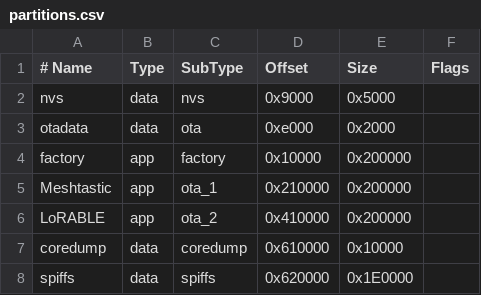
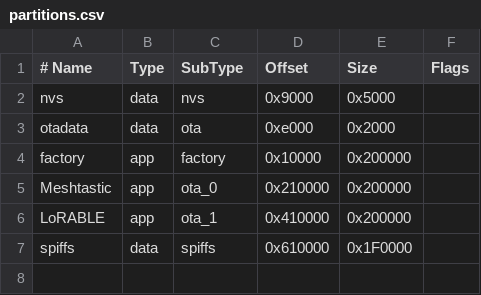
Before and after one commit to mastashake08/Espeon, a CSV file: partitions.csv, drawn as a sheet; removed rows and columns are numbered as before the commit, all else as after; the diff names each change by its address in the sheet, - before the commit and + after, or states it on an @@ line.

Commit message:
Refactor partition management and enhance OTA initialization scripts

```diff
--- a/partitions.csv
+++ b/partitions.csv
-C5 (SubType): ota_1
+C5 (SubType): ota_0
-C6 (SubType): ota_2
+C6 (SubType): ota_1
-row 7: coredump | data | coredump | 0x610000 | 0x10000
-D7 (Offset): 0x620000
+D7 (Offset): 0x610000
-E7 (Size): 0x1E0000
+E7 (Size): 0x1F0000
```
Also changed, not shown: 4 other files.
